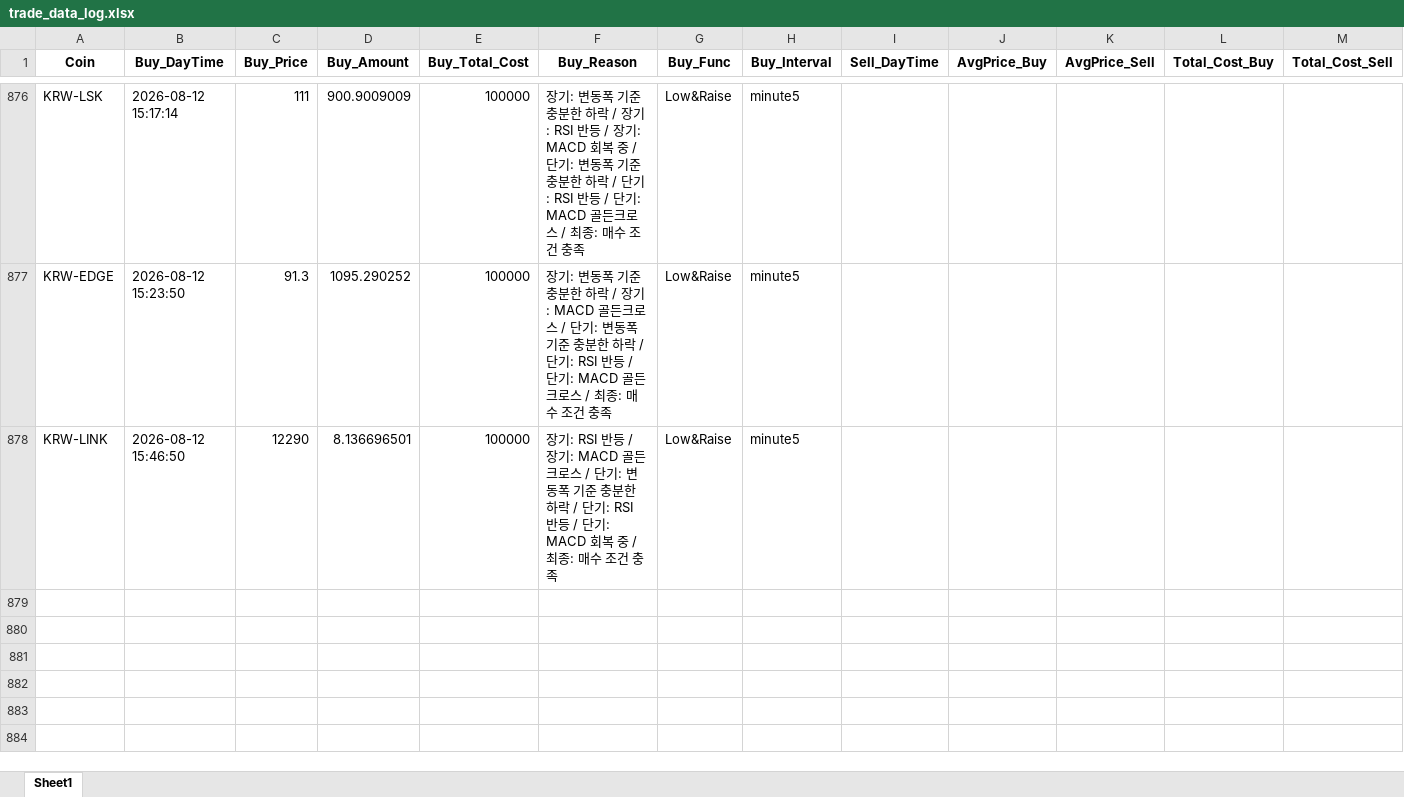
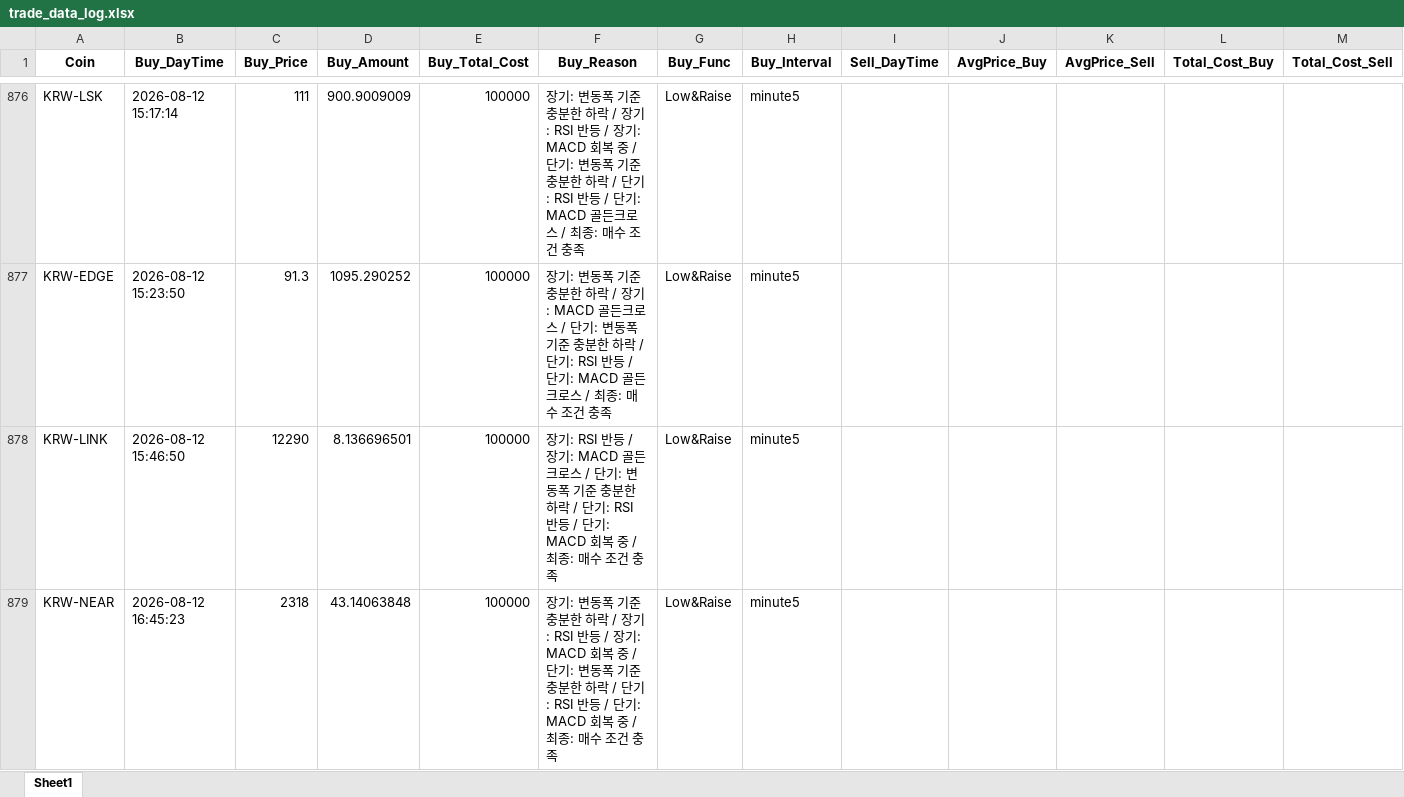
Before and after one commit to koala0111/koala0111.github.io, an Excel workbook: data/trade_data_log.xlsx, sheet Sheet1, drawn as a sheet; only a part is shown, gaps mark what is left out; values as stored, in another font and other column widths than the file's, no borders; rows hold the shown columns only; the diff names each change by its address in the sheet, - before the commit and + after, or states it on an @@ line.

Commit message:
Update data/trade_data_log.xlsx (2026-08-12 16:45:25 KST) [skip ci]

```diff
--- a/data/trade_data_log.xlsx (sheet Sheet1)
+++ b/data/trade_data_log.xlsx (sheet Sheet1)
+row 879: KRW-NEAR | 2026-08-12 16:45:23 | 2318 | 43.14063848 | 100000 | 장기: 변동폭 기준 충분한 하락 / 장기: RSI 반등 / 장기: MACD 회복 중 / 단기: 변동폭 기준 충분한 하락 / 단기: RSI 반등 / 단기: MACD 회복 중 / 최종: 매수 조건 충족 | Low&Raise | minute5
```
